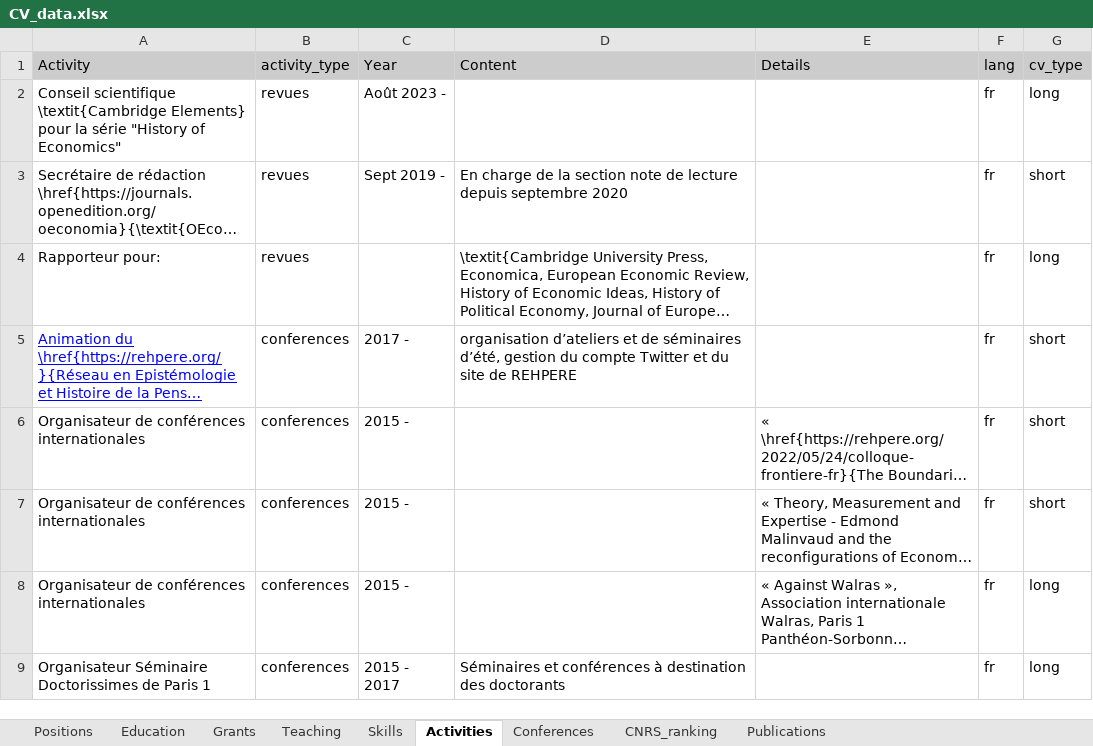
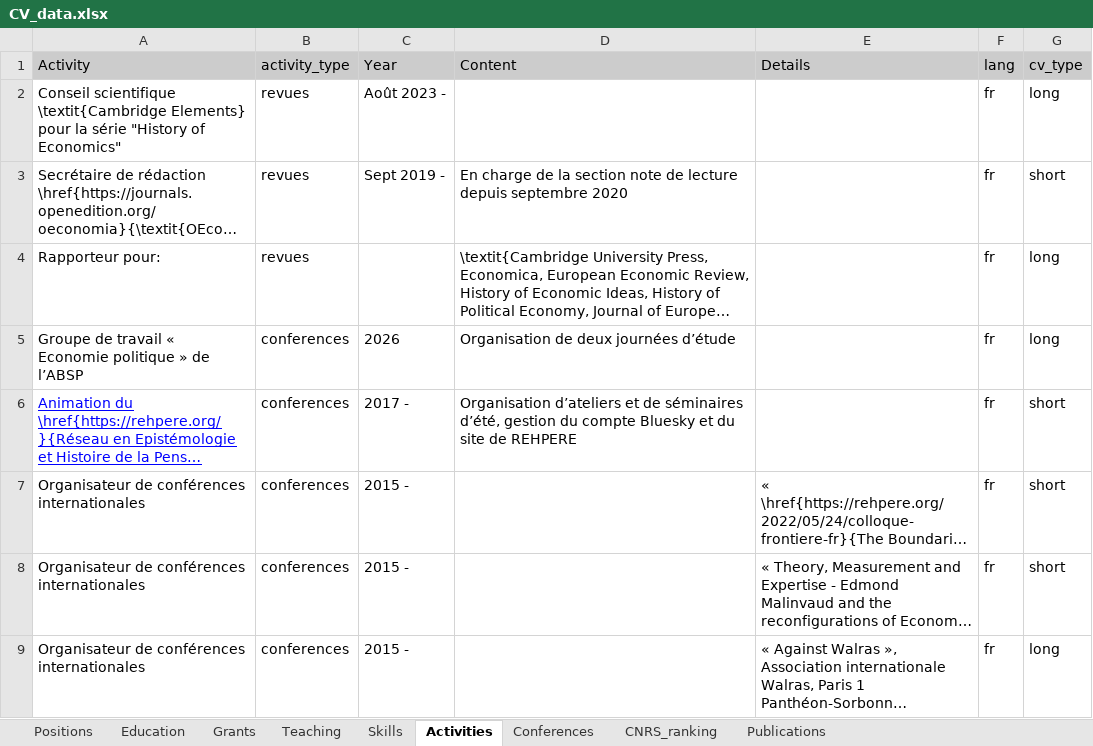
Before and after one commit to agoutsmedt/build_cv, an Excel workbook: CV_data.xlsx, sheet Activities, drawn as a sheet; only a part is shown; the shorter side is filled out with more unchanged rows; long unchanged cells end in …; values as stored, in another font and other column widths than the file's, no borders; addresses are those after the commit; the diff names each change by its address in the sheet, - before the commit and + after, or states it on an @@ line.

```diff
--- a/CV_data.xlsx (sheet Activities)
+++ b/CV_data.xlsx (sheet Activities)
+row 5: Groupe de travail « Economie politique » de l’ABSP | conferences | 2026 | Organisation de deux journées d’étude |  | fr | long
-D6 (Content): organisation d’ateliers et de séminaires d’été, gestion du compte Twitter et du…
+D6 (Content): Organisation d’ateliers et de séminaires d’été, gestion du compte Bluesky et du…
```
Also changed, not shown: sheet Publications, sheet Teaching, sheet Grants, sheet Positions, sheet Conferences, sheet Skills, 14 other files.
